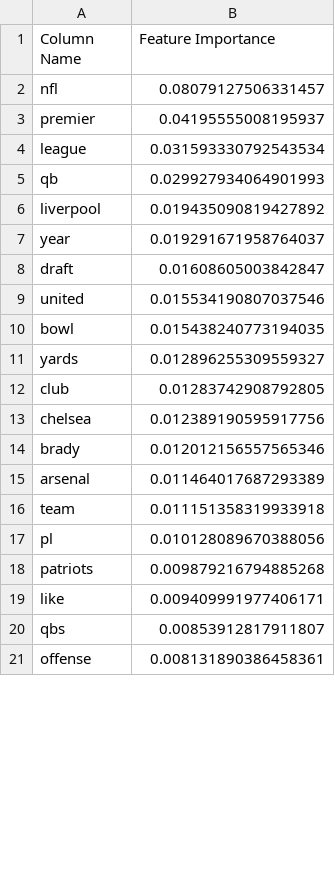
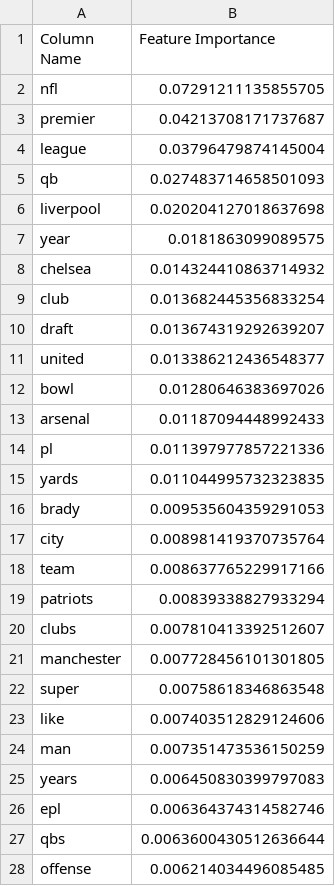
Before and after one commit to rileydr/Classification-NFL-vs-EPL, a CSV file: data/3_output/random_forest-feature_importance.csv, drawn as a sheet; only a part is shown; the diff covers the shown part only.

```diff
--- a/data/3_output/random_forest-feature_importance.csv
+++ b/data/3_output/random_forest-feature_importance.csv
@@ -1,21 +1,28 @@
 Column Name,Feature Importance
-nfl,0.08079127506331457
-premier,0.04195555008195937
-league,0.031593330792543534
-qb,0.029927934064901993
-liverpool,0.019435090819427892
-year,0.019291671958764037
-draft,0.01608605003842847
-united,0.015534190807037546
-bowl,0.015438240773194035
-yards,0.012896255309559327
-club,0.01283742908792805
-chelsea,0.012389190595917756
-brady,0.012012156557565346
-arsenal,0.011464017687293389
-team,0.011151358319933918
-pl,0.010128089670388056
-patriots,0.009879216794885268
-like,0.009409991977406171
-qbs,0.00853912817911807
-offense,0.008131890386458361
+nfl,0.07291211135855705
+premier,0.04213708171737687
+league,0.03796479874145004
+qb,0.027483714658501093
+liverpool,0.020204127018637698
+year,0.0181863099089575
+chelsea,0.014324410863714932
+club,0.013682445356833254
+draft,0.013674319292639207
+united,0.013386212436548377
+bowl,0.01280646383697026
+arsenal,0.01187094448992433
+pl,0.011397977857221336
+yards,0.011044995732323835
+brady,0.009535604359291053
+city,0.008981419370735764
+team,0.008637765229917166
+patriots,0.00839338827933294
+clubs,0.007810413392512607
+manchester,0.007728456101301805
+super,0.00758618346863548
+like,0.007403512829124606
+man,0.007351473536150259
+years,0.006450830399797083
+epl,0.006364374314582746
+qbs,0.0063600430512636644
+offense,0.006214034496085485
```
Also changed, not shown: 16 added rows, 23 removed rows and 7 edited cells elsewhere in this file, data/3_output/word_counts_and_frequencies.csv, 20 other files.
